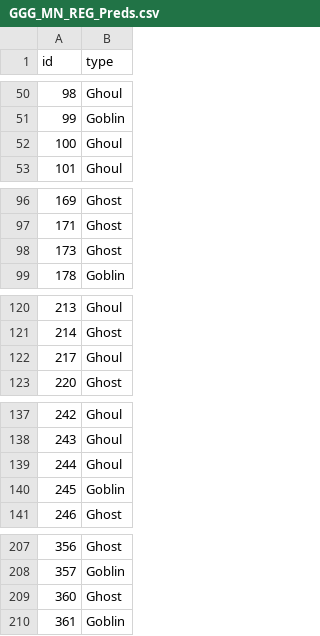
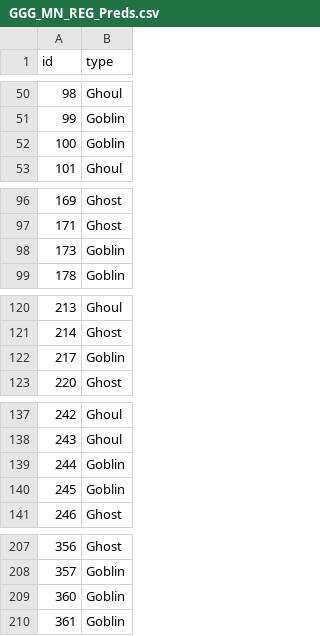
Before and after one commit to 22jacobsmith/GhoulsGoblinsGhosts, a CSV file: GGG_MN_REG_Preds.csv, drawn as a sheet; only a part is shown, gaps mark what is left out; the diff covers the shown part only.

```diff
--- a/GGG_MN_REG_Preds.csv
+++ b/GGG_MN_REG_Preds.csv
@@ -51,3 +51,3 @@ id,type
 99,Goblin
-100,Ghoul
+100,Goblin
 101,Ghoul
@@ -97,3 +97,3 @@ id,type
 171,Ghost
-173,Ghost
+173,Goblin
 178,Goblin
@@ -121,3 +121,3 @@ id,type
 214,Ghost
-217,Ghoul
+217,Goblin
 220,Ghost
@@ -138,3 +138,3 @@ id,type
 243,Ghoul
-244,Ghoul
+244,Goblin
 245,Goblin
@@ -208,3 +208,3 @@ id,type
 357,Goblin
-360,Ghost
+360,Goblin
 361,Goblin
```
Also changed, not shown: 16 edited cells elsewhere in this file, GGG_BoostPreds.csv, GGG_RFPreds.csv, 2 other files.
